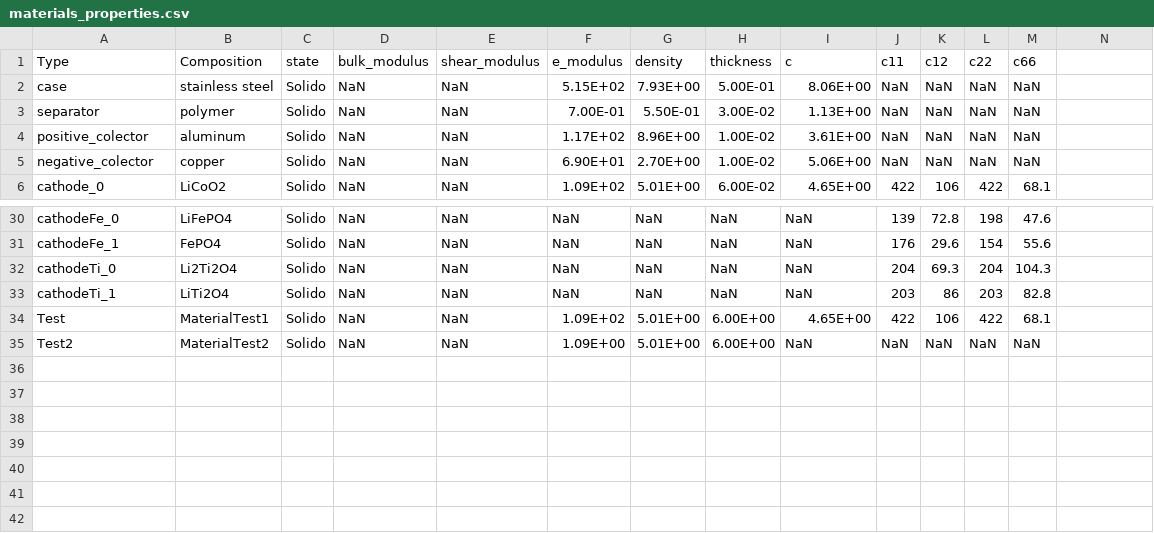
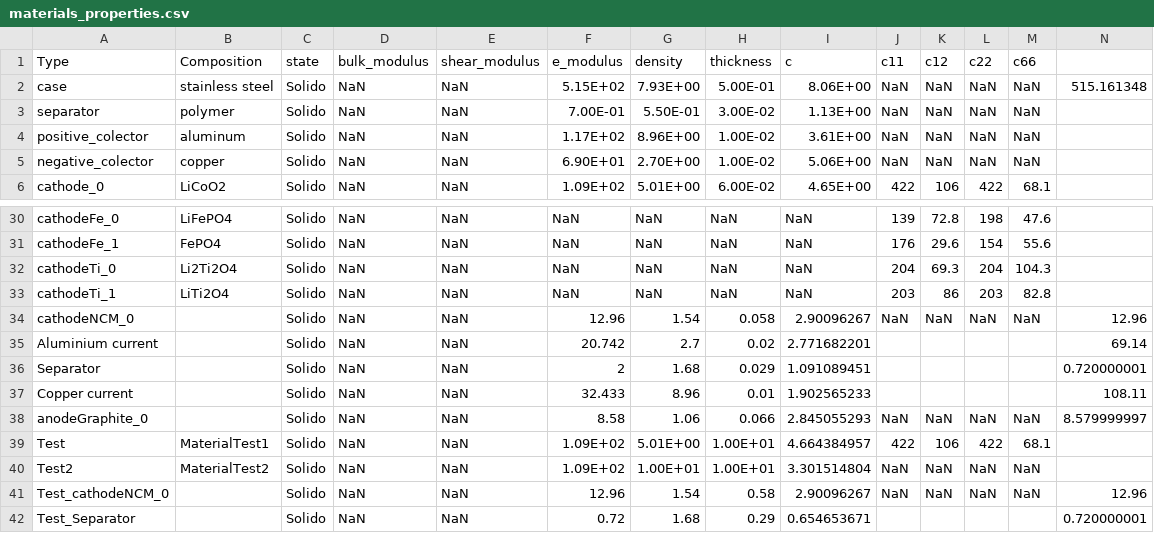
Before and after one commit to JuanpaGaviria/-Ultrasound-Li-ion-battery-simulation, a CSV file: src/database/materials_properties.csv, drawn as a sheet; only a part is shown, gaps mark what is left out; addresses are those after the commit; the diff names each change by its address in the sheet, - before the commit and + after, or states it on an @@ line.

```diff
--- a/src/database/materials_properties.csv
+++ b/src/database/materials_properties.csv
-N2: (empty)
+N2: 515.161348
+row 34: cathodeNCM_0 |  | Solido | NaN | NaN | 12.96 | 1.54 | 0.058 | 2.90096267 | NaN | NaN | NaN | NaN | 12.96
+row 35: Aluminium current |  | Solido | NaN | NaN | 20.742 | 2.7 | 0.02 | 2.771682201 |  |  |  |  | 69.14
+row 36: Separator |  | Solido | NaN | NaN | 2 | 1.68 | 0.029 | 1.091089451 |  |  |  |  | 0.720000001
+row 37: Copper current |  | Solido | NaN | NaN | 32.433 | 8.96 | 0.01 | 1.902565233 |  |  |  |  | 108.11
+row 38: anodeGraphite_0 |  | Solido | NaN | NaN | 8.58 | 1.06 | 0.066 | 2.845055293 | NaN | NaN | NaN | NaN | 8.579999997
-H39:H40 (thickness): 6.00E+00
+H39:H40 (thickness): 1.00E+01
-I39 (c): 4.65E+00
+I39 (c): 4.664384957
-F40 (e_modulus): 1.09E+00
+F40 (e_modulus): 1.09E+02
-G40 (density): 5.01E+00
+G40 (density): 1.00E+01
-I40 (c): NaN
+I40 (c): 3.301514804
+row 41: Test_cathodeNCM_0 |  | Solido | NaN | NaN | 12.96 | 1.54 | 0.58 | 2.90096267 | NaN | NaN | NaN | NaN | 12.96
+row 42: Test_Separator |  | Solido | NaN | NaN | 0.72 | 1.68 | 0.29 | 0.654653671 |  |  |  |  | 0.720000001
```
Also changed, not shown: 7 other files.
